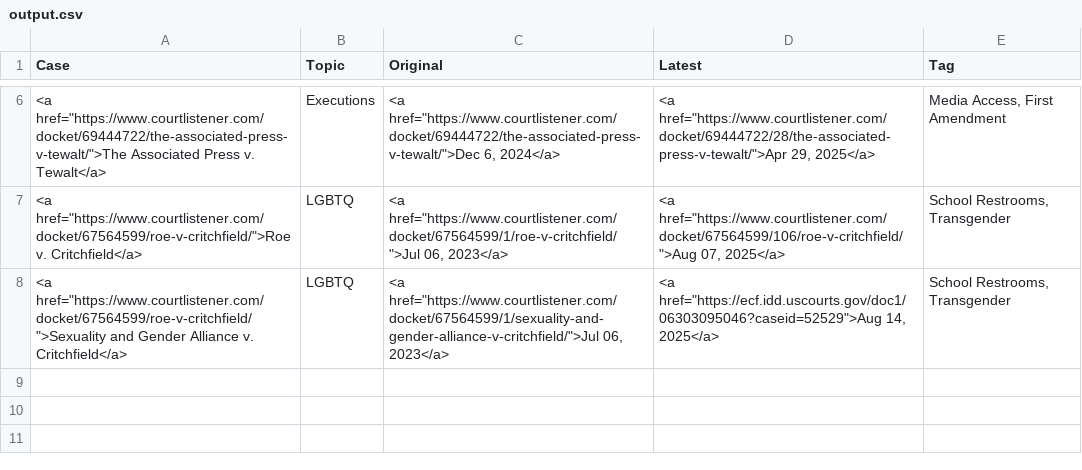
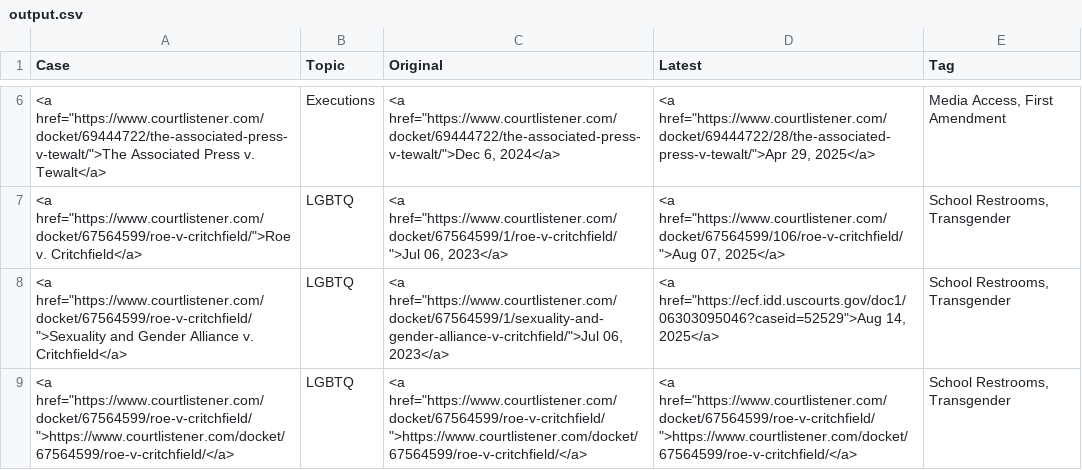
Before and after one commit to loganfinney27/IR-Court-Tracker, a CSV file: output.csv, drawn as a sheet; only a part is shown, gaps mark what is left out; the diff names each change by its address in the sheet, - before the commit and + after, or states it on an @@ line.

```diff
--- a/output.csv
+++ b/output.csv
+row 9: <a href="https://www.courtlistener.com/docket/67564599/roe-v-critchfield/">https://www.courtlistener.com/docket/67564599/roe-v-critchfield/</a> | LGBTQ | <a href="https://www.courtlistener.com/docket/67564599/roe-v-critchfield/">https://www.courtlistener.com/docket/67564599/roe-v-critchfield/</a> | <a href="https://www.courtlistener.com/docket/67564599/roe-v-critchfield/">https://www.courtlistener.com/docket/67564599/roe-v-critchfield/</a> | School Restrooms, Transgender
```
Also changed, not shown: 1 other file.
